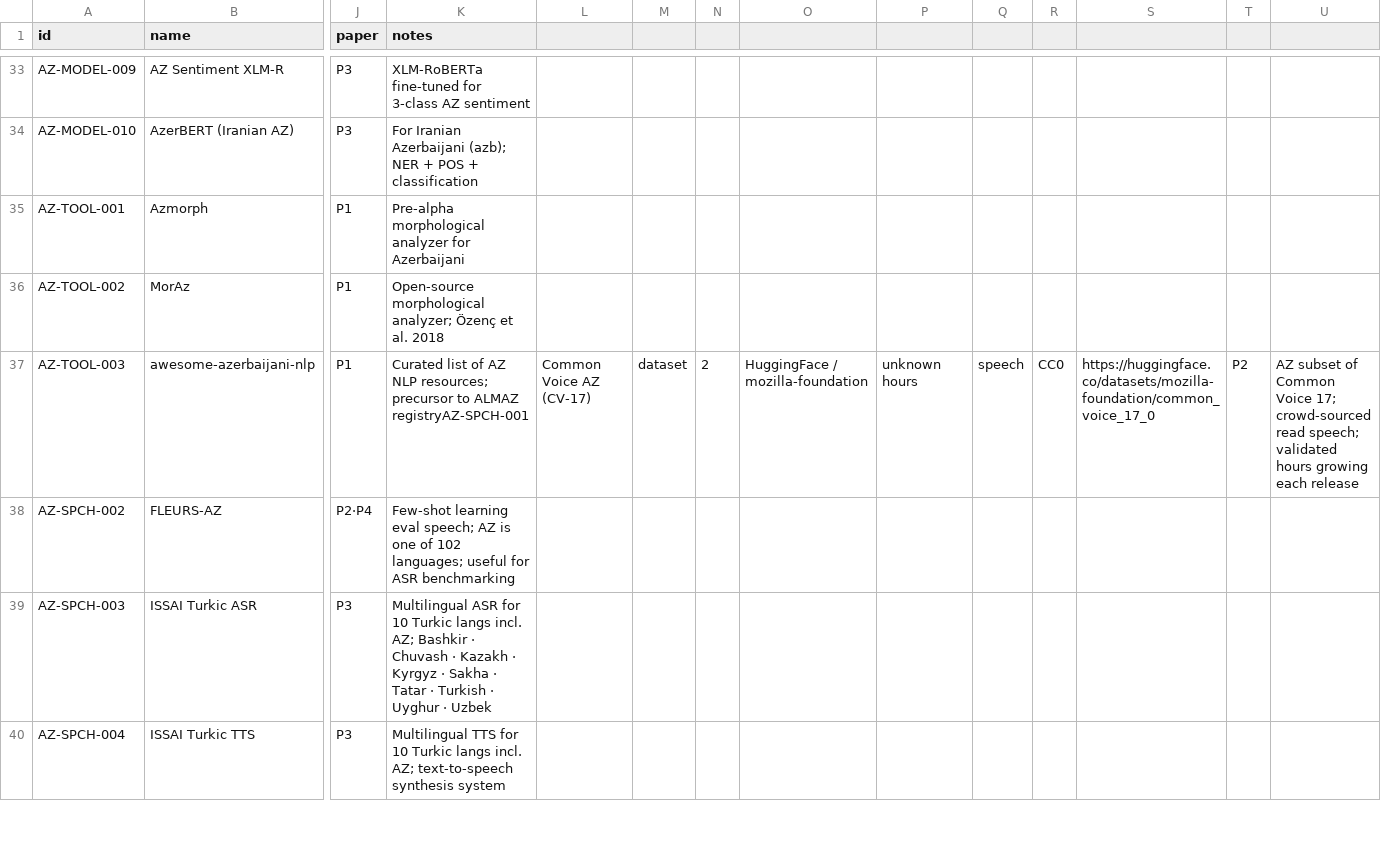
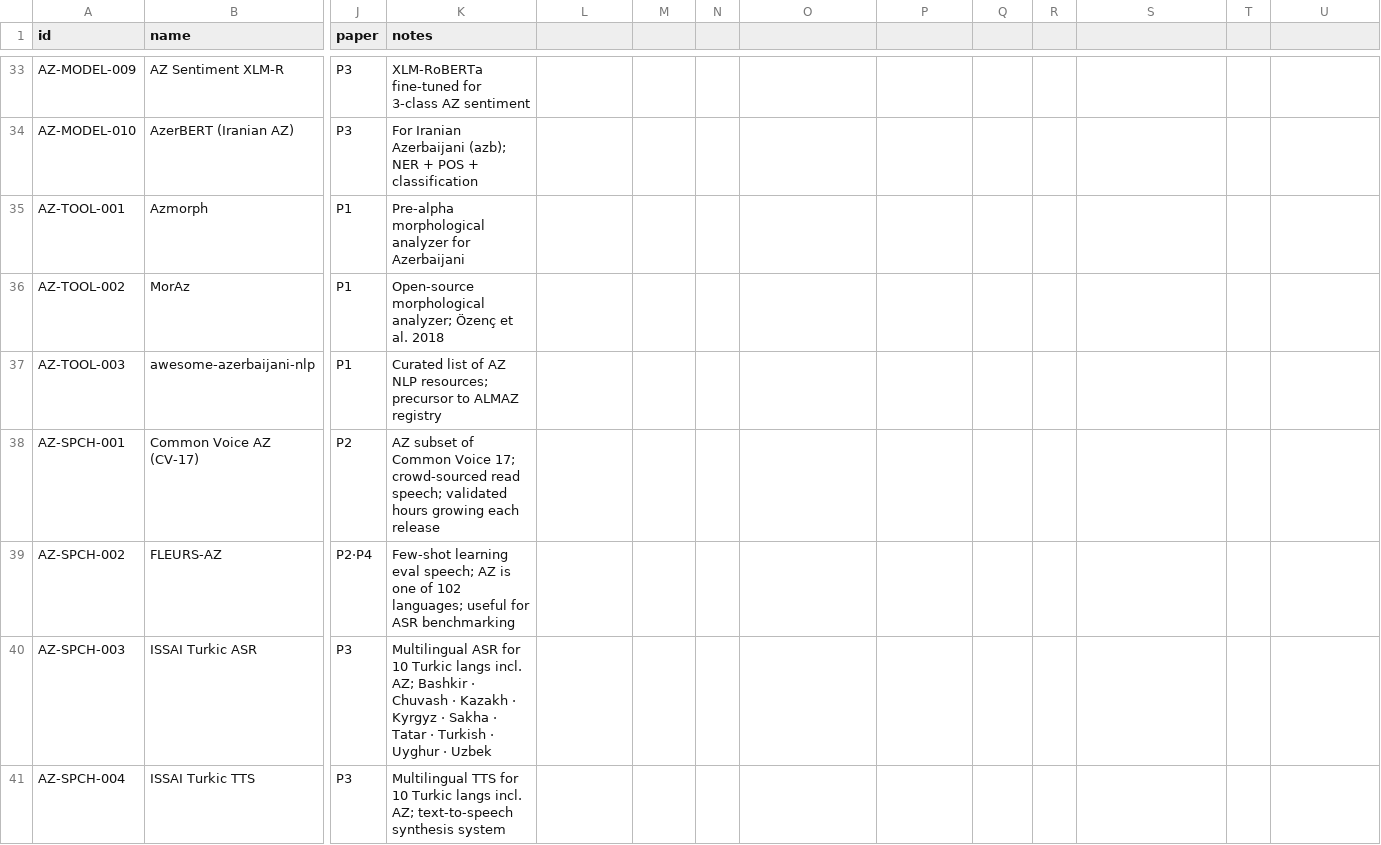
Before and after one commit to almaz-nlp/almaz-roster, a CSV file: data/almaz_registry_v020.csv, drawn as a sheet; only a part is shown, gaps mark what is left out; rows hold the shown columns only; the diff names each change by its address in the sheet, - before the commit and + after, or states it on an @@ line.

Commit message:
csv error fix

```diff
--- a/data/almaz_registry_v020.csv
+++ b/data/almaz_registry_v020.csv
-K37 (notes): …to ALMAZ registryAZ-SPCH-001
+K37 (notes): …to ALMAZ registry
-L37: Common Voice AZ (CV-17)
+L37: (empty)
-M37: dataset
+M37: (empty)
-N37: 2
+N37: (empty)
-O37: HuggingFace / mozilla-foundation
+O37: (empty)
-P37: unknown hours
+P37: (empty)
-Q37: speech
+Q37: (empty)
-R37: CC0
+R37: (empty)
-S37: https://huggingface.co/datasets/mozilla-foundation/common_voice_17_0
+S37: (empty)
-T37: P2
+T37: (empty)
-U37: AZ subset of Common Voice 17; crowd-sourced read speech; validated hours growing each release
+U37: (empty)
+row 38: AZ-SPCH-001 | Common Voice AZ (CV-17) | P2 | AZ subset of Common Voice 17; crowd-sourced read speech; validated hours growing each release
```
